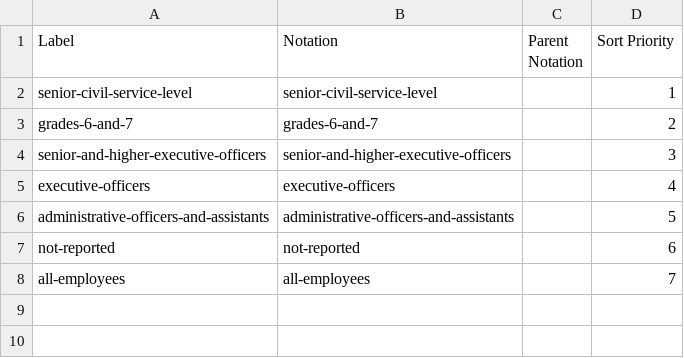
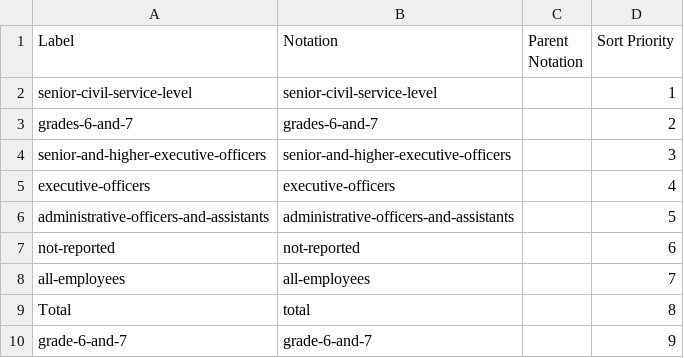
Before and after one commit to GSS-Cogs/family-disability, a CSV file: reference/codelists/responsibility-level.csv, drawn as a sheet.

```diff
--- a/reference/codelists/responsibility-level.csv
+++ b/reference/codelists/responsibility-level.csv
@@ -8 +8,3 @@ not-reported,not-reported,,6
 all-employees,all-employees,,7
+Total,total,,8
+grade-6-and-7,grade-6-and-7,,9
```
Also changed, not shown: reference/codelists/ethnicity.csv, reference/codelists/ons-age-range.csv, 25 other files.
